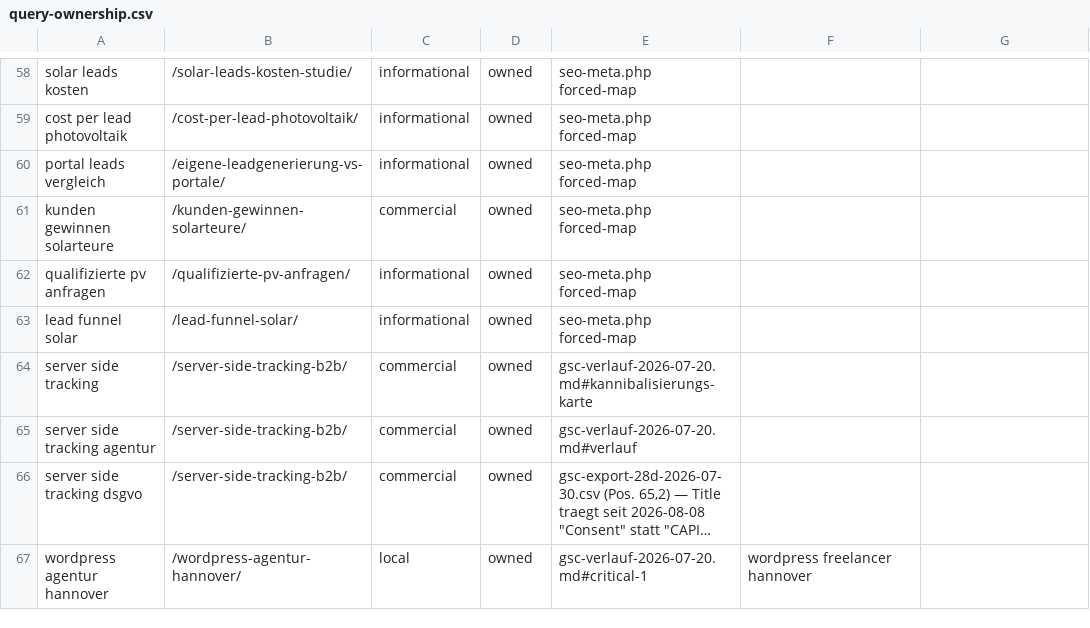
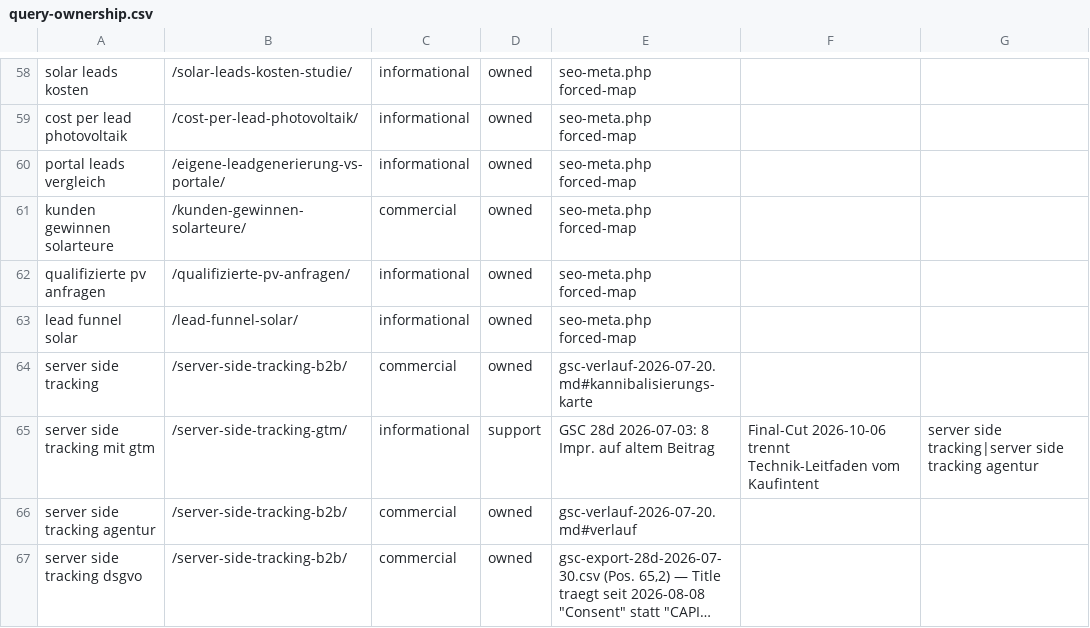
Before and after one commit to Hasim-Uner/meine-wordpress-site-2fe6f514, a CSV file: docs/seo/query-ownership.csv, drawn as a sheet; only a part is shown, gaps mark what is left out; the shorter side is filled out with more unchanged rows; long unchanged cells end in ….

Commit message:
SEO: register GTM article as support, not query owner

```diff
--- a/docs/seo/query-ownership.csv
+++ b/docs/seo/query-ownership.csv
@@ -64,2 +64,3 @@ lead funnel solar;/lead-funnel-solar/;informational;owned;seo-meta.php forced-ma
 server side tracking;/server-side-tracking-b2b/;commercial;owned;gsc-verlauf-2026-07-20.md#kannibalisierungs-karte;
+server side tracking mit gtm;/server-side-tracking-gtm/;informational;support;GSC 28d 2026-07-03: 8 Impr. auf altem Beitrag; Final-Cut 2026-10-06 trennt Technik-Leitfaden vom Kaufintent;server side tracking|server side tracking agentur
 server side tracking agentur;/server-side-tracking-b2b/;commercial;owned;gsc-verlauf-2026-07-20.md#verlauf;
```
